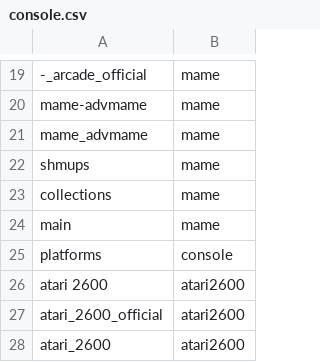
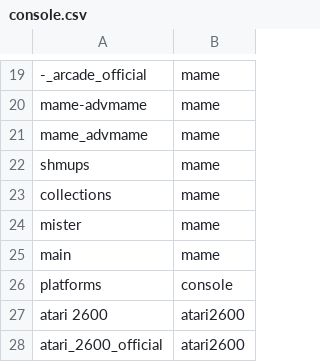
Before and after one commit to alinke/pixelcade-mister-led, a CSV file: pixelcade/console.csv, drawn as a sheet; only a part is shown, gaps mark what is left out; the shorter side is filled out with more unchanged rows; the diff names each change by its address in the sheet, - before the commit and + after, or states it on an @@ line.

Commit message:
added mister to mame mapping in console.csv

```diff
--- a/pixelcade/console.csv
+++ b/pixelcade/console.csv
+row 24: mister | mame
```
